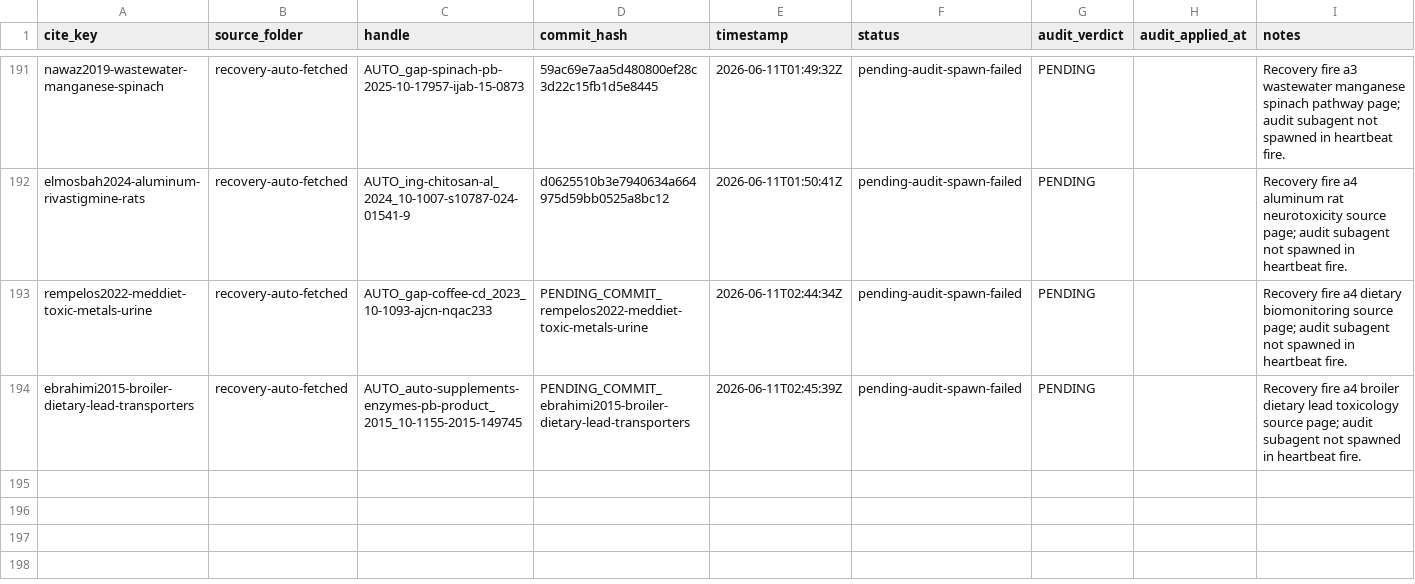
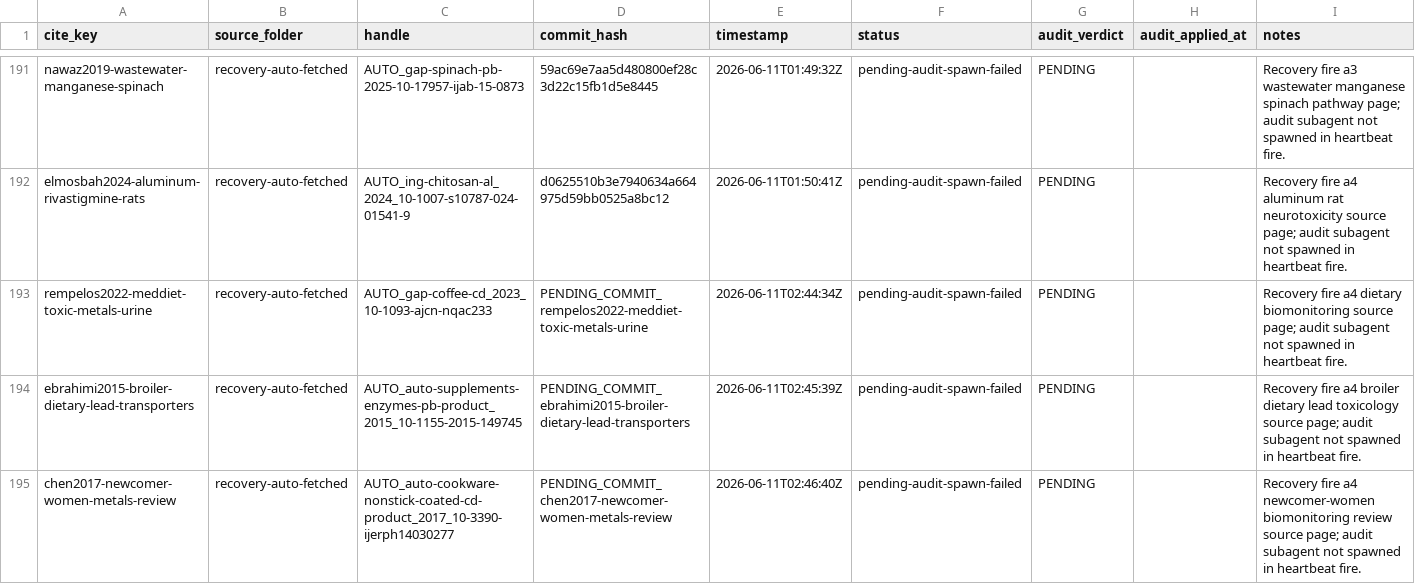
Before and after one commit to paleofoundation/heavymetalindex, a CSV file: data/evidence/audit-queue.csv, drawn as a sheet; only a part is shown, gaps mark what is left out.

Commit message:
recover-ingest 2026-06-11: chen2017-newcomer-women-metals-review (lane a4, was skip:review-only-no-primary-data)

```diff
--- a/data/evidence/audit-queue.csv
+++ b/data/evidence/audit-queue.csv
@@ -194 +194,2 @@ rempelos2022-meddiet-toxic-metals-urine,recovery-auto-fetched,AUTO_gap-coffee-cd
 ebrahimi2015-broiler-dietary-lead-transporters,recovery-auto-fetched,AUTO_auto-supplements-enzymes-pb-product_2015_10-1155-2015-149745,PENDING_COMMIT_ebrahimi2015-broiler-dietary-lead-transporters,2026-06-11T02:45:39Z,pending-audit-spawn-failed,PENDING,,Recovery fire a4 broiler dietary lead toxicology source page; audit subagent not spawned in heartbeat fire.
+chen2017-newcomer-women-metals-review,recovery-auto-fetched,AUTO_auto-cookware-nonstick-coated-cd-product_2017_10-3390-ijerph14030277,PENDING_COMMIT_chen2017-newcomer-women-metals-review,2026-06-11T02:46:40Z,pending-audit-spawn-failed,PENDING,,Recovery fire a4 newcomer-women biomonitoring review source page; audit subagent not spawned in heartbeat fire.
```
Also changed, not shown: data/evidence/autonomy/pathway-reingest-worklist-2026-06-10.csv, 4 other files.
